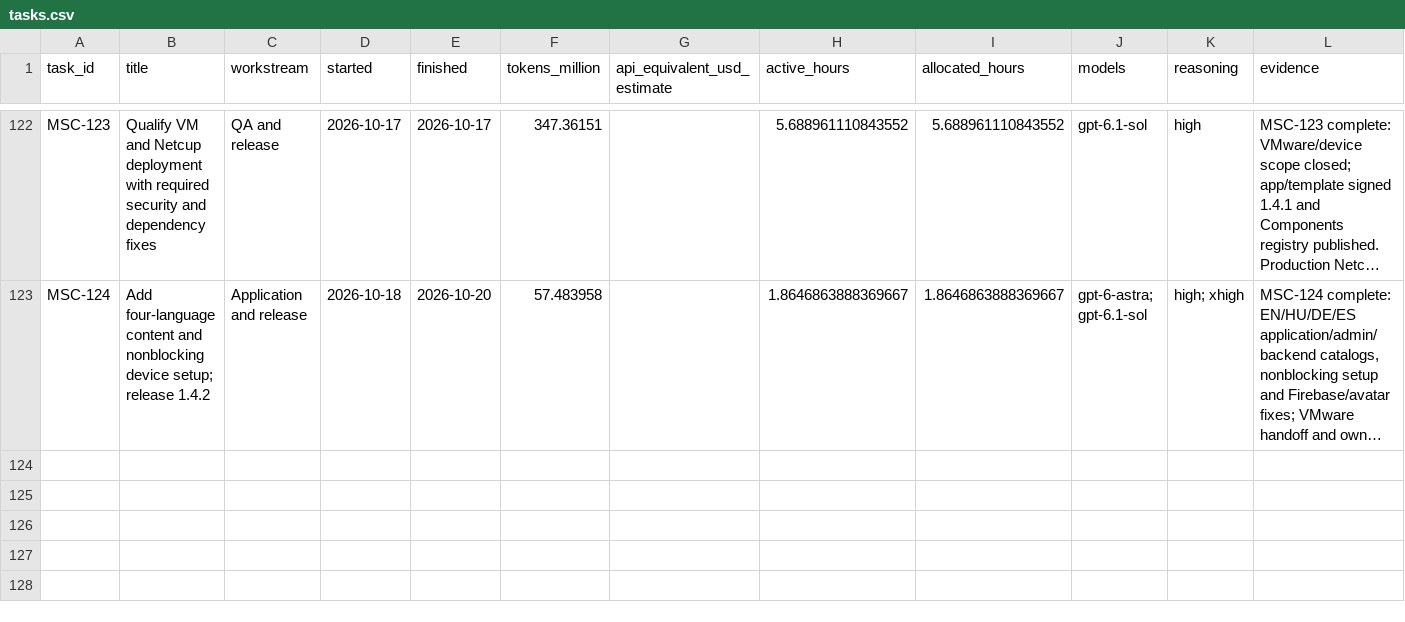
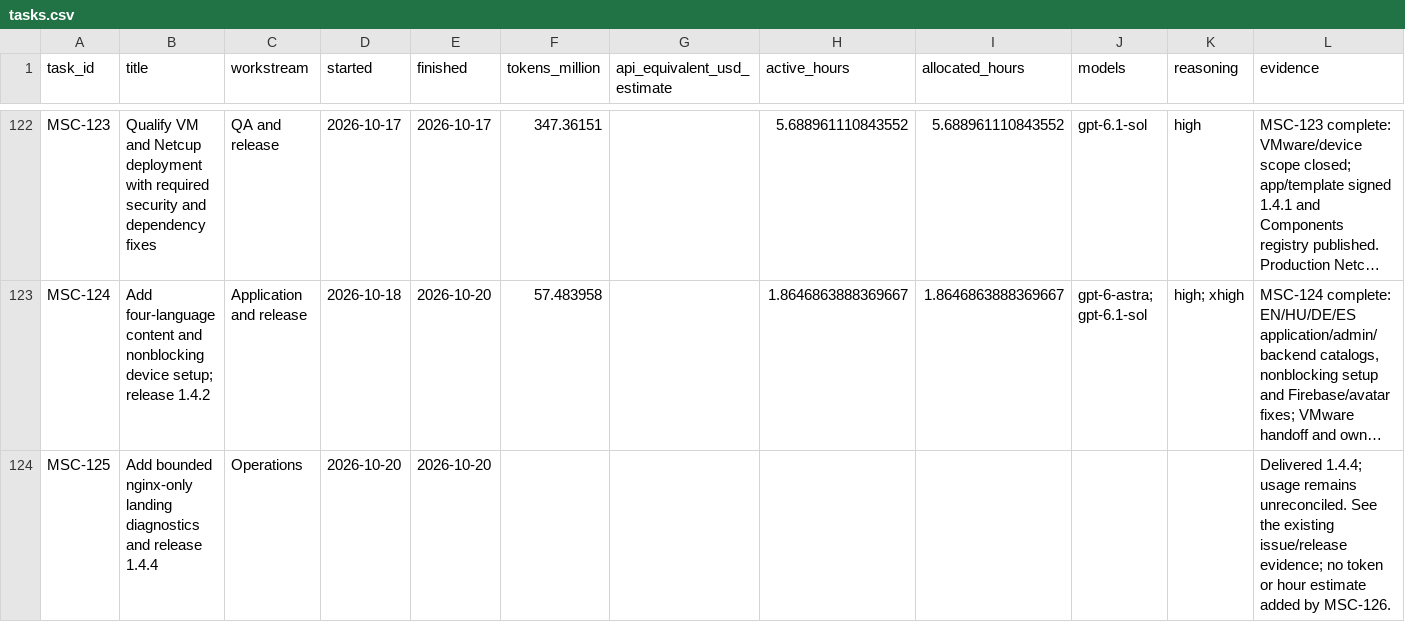
Before and after one commit to fssrepository/myscoutee-roadmap, a CSV file: guides/project-history/myscoutee/tasks.csv, drawn as a sheet; only a part is shown, gaps mark what is left out; long unchanged cells end in …; the diff covers the shown part only; the diff names each change by its address in the sheet, - before the commit and + after, or states it on an @@ line.

```diff
--- a/guides/project-history/myscoutee/tasks.csv
+++ b/guides/project-history/myscoutee/tasks.csv
+row 124: MSC-125 | Add bounded nginx-only landing diagnostics and release 1.4.4 | Operations | 2026-10-20 | 2026-10-20 |  |  |  |  |  |  | Delivered 1.4.4; usage remains unreconciled. See the existing issue/release evidence; no token or hour estimate added by MSC-126.
```
Also changed, not shown: 1 added row elsewhere in this file, 12 other files.
